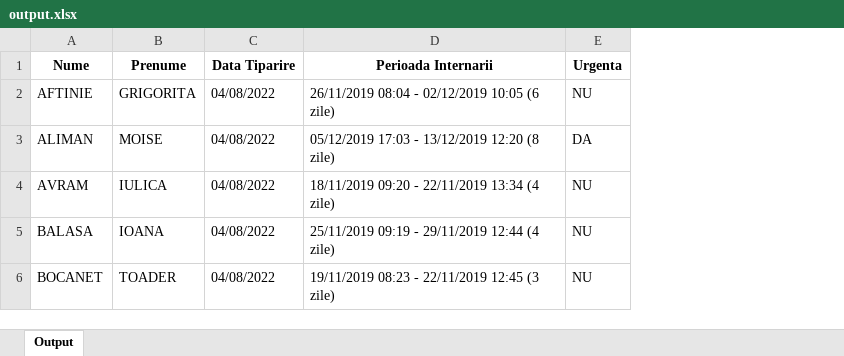
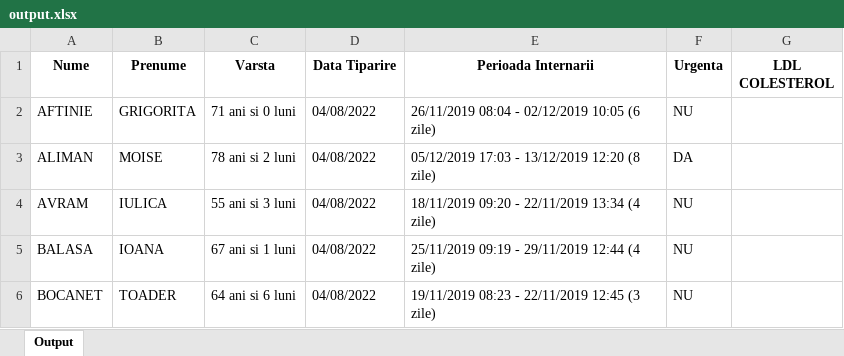
Before and after one commit to Collinul/ProjectPdf, an Excel workbook: excel/output.xlsx, sheet Output, drawn as a sheet; values as stored, in another font and other column widths than the file's, no borders; the diff names each change by its address in the sheet, - before the commit and + after, or states it on an @@ line.

```diff
--- a/excel/output.xlsx (sheet Output)
+++ b/excel/output.xlsx (sheet Output)
+column C (Varsta), rows 2-6: 71 ani si 0 luni | 78 ani si 2 luni | 55 ani si 3 luni | 67 ani si 1 luni | 64 ani si 6 luni
+column G (LDL COLESTEROL), empty
```
Also changed, not shown: 2 other files.
